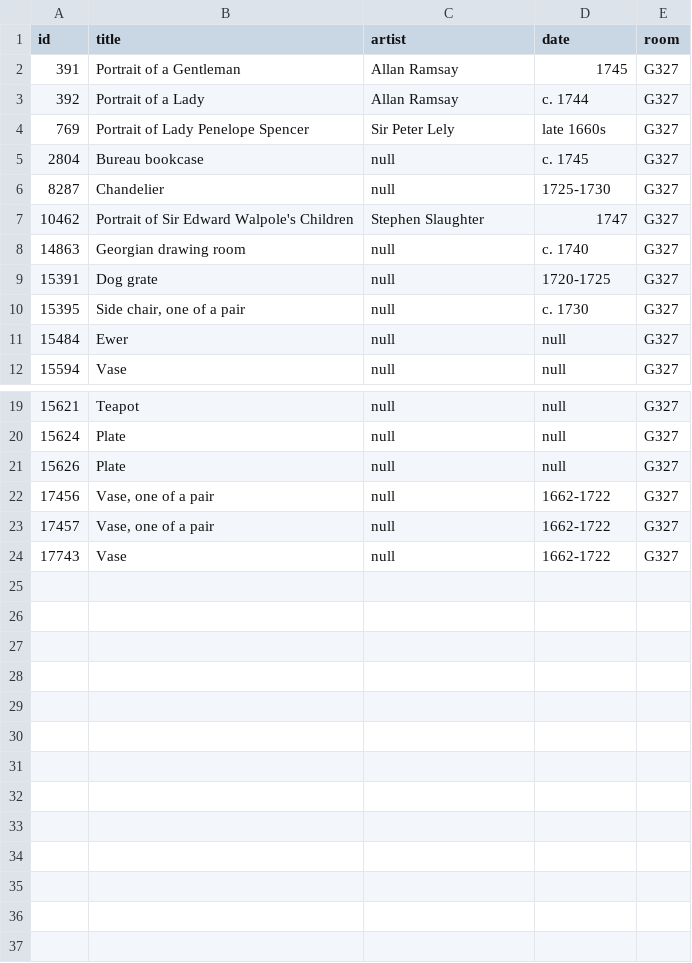
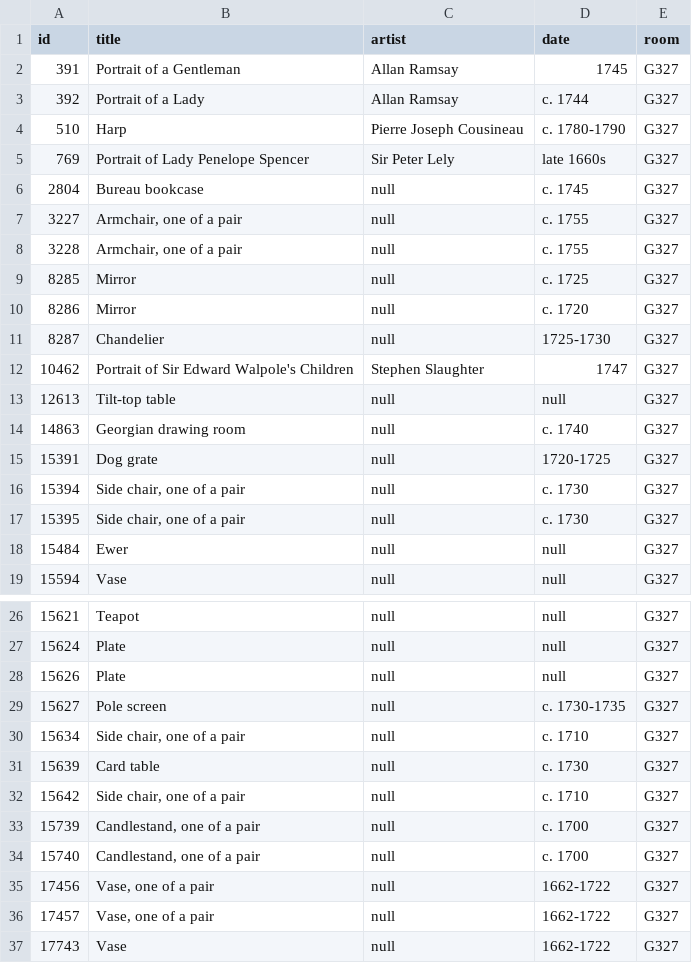
Before and after one commit to miabot/galleries.csv, a CSV file: galleries/327.csv, drawn as a sheet; only a part is shown, gaps mark what is left out; the diff names each change by its address in the sheet, - before the commit and + after, or states it on an @@ line.

```diff
--- a/galleries/327.csv
+++ b/galleries/327.csv
+row 4: 510 | Harp | Pierre Joseph Cousineau | c. 1780-1790 | G327
+row 7: 3227 | Armchair, one of a pair | null | c. 1755 | G327
+row 8: 3228 | Armchair, one of a pair | null | c. 1755 | G327
+row 9: 8285 | Mirror | null | c. 1725 | G327
+row 10: 8286 | Mirror | null | c. 1720 | G327
+row 13: 12613 | Tilt-top table | null | null | G327
+row 16: 15394 | Side chair, one of a pair | null | c. 1730 | G327
+row 29: 15627 | Pole screen | null | c. 1730-1735 | G327
+row 30: 15634 | Side chair, one of a pair | null | c. 1710 | G327
+row 31: 15639 | Card table | null | c. 1730 | G327
+row 32: 15642 | Side chair, one of a pair | null | c. 1710 | G327
+row 33: 15739 | Candlestand, one of a pair | null | c. 1700 | G327
+row 34: 15740 | Candlestand, one of a pair | null | c. 1700 | G327
```
Also changed, not shown: galleries/333.csv, galleries/337.csv, 11 other files.
